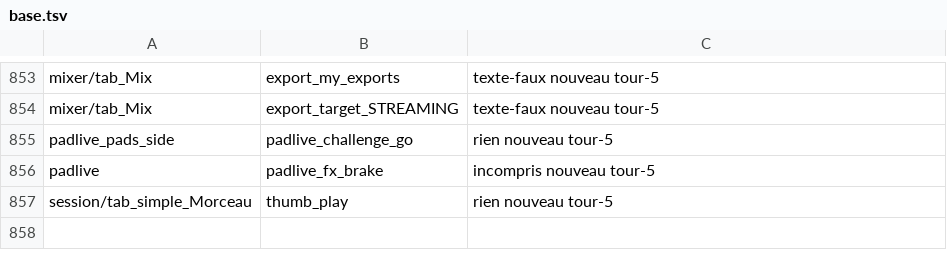
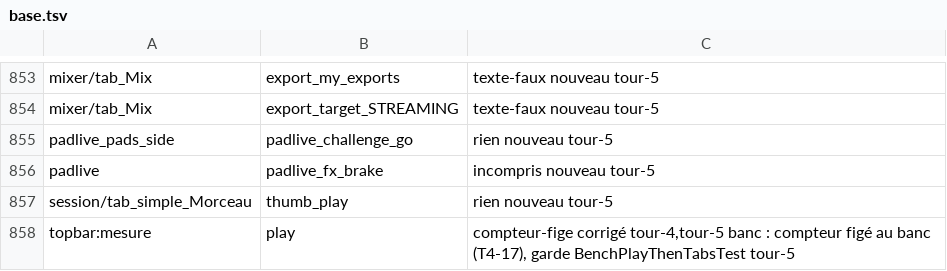
Before and after one commit to benjaminpaquot123-netizen/pocket-studio, a TSV file: docs/audits/ultra/base.tsv, drawn as a sheet; only a part is shown, gaps mark what is left out.

```diff
--- a/docs/audits/ultra/base.tsv
+++ b/docs/audits/ultra/base.tsv
@@ -857 +857,2 @@ padlive|padlive_fx_brake|incompris	nouveau	tour-5
 session/tab_simple_Morceau|thumb_play|rien	nouveau	tour-5	
+topbar:mesure|play|compteur-fige	corrigé	tour-4,tour-5	banc : compteur figé au banc (T4-17), garde BenchPlayThenTabsTest	tour-5
```
Also changed, not shown: docs/audits/ultra/verdicts.tsv.
